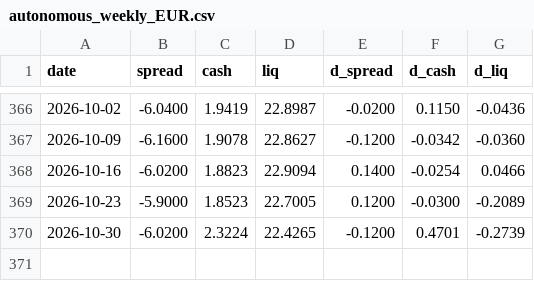
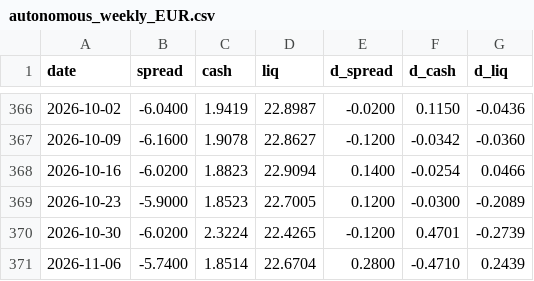
Before and after one commit to Li52utm/price-of-collateral, a CSV file: results/desk/autonomous_weekly_EUR.csv, drawn as a sheet; only a part is shown, gaps mark what is left out.

```diff
--- a/results/desk/autonomous_weekly_EUR.csv
+++ b/results/desk/autonomous_weekly_EUR.csv
@@ -370 +370,2 @@ date,spread,cash,liq,d_spread,d_cash,d_liq
 2026-10-30,-6.0200,2.3224,22.4265,-0.1200,0.4701,-0.2739
+2026-11-06,-5.7400,1.8514,22.6704,0.2800,-0.4710,0.2439
```
Also changed, not shown: results/corridors/corridor_USD.csv, results/forecast/test_predictions_EUR.csv, 46 other files.
